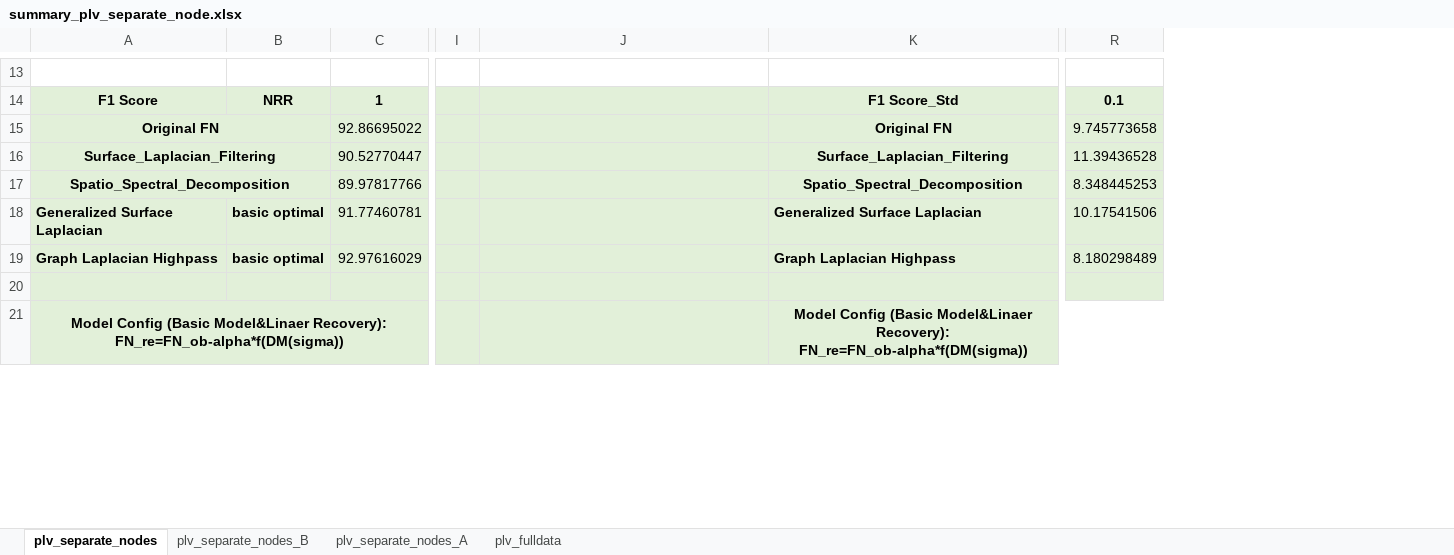
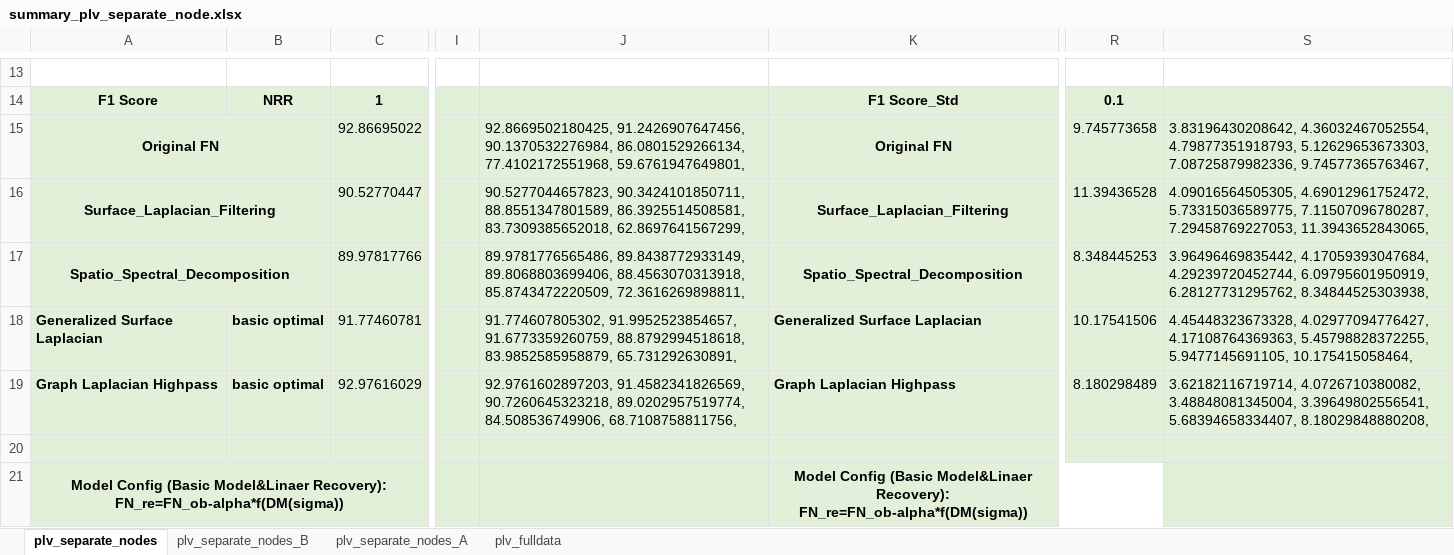
Before and after one commit to Malcolm-XY/modeling_vce_residual, an Excel workbook: results_cnn_subnetwork_evaluation/PLV_subnetwork_separate_node_index/summary_plv_separate_node.xlsx, sheet plv_separate_nodes, drawn as a sheet; only a part is shown, gaps mark what is left out; values as stored, in another font and other column widths than the file's, no borders; conditional formats not drawn; the diff covers the shown part only; the diff names each change by its address in the sheet, - before the commit and + after, or states it on an @@ line.

```diff
--- a/results_cnn_subnetwork_evaluation/PLV_subnetwork_separate_node_index/summary_plv_separate_node.xlsx (sheet plv_separate_nodes)
+++ b/results_cnn_subnetwork_evaluation/PLV_subnetwork_separate_node_index/summary_plv_separate_node.xlsx (sheet plv_separate_nodes)
+column S, rows 15-19: 3.83196430208642, 4.36032467052554, 4.79877351918793, 5.12629653673303, 7.08725879982336, 9.74577365763467, | 4.09016564505305, 4.69012961752472, 5.73315036589775, 7.11507096780287, 7.29458769227053, 11.3943652843065, | 3.96496469835442, 4.17059393047684, 4.29239720452744, 6.09795601950919, 6.28127731295762, 8.34844525303938, | 4.45448323673328, 4.02977094776427, 4.17108764369363, 5.45798828372255, 5.9477145691105, 10.175415058464, | 3.62182116719714, 4.0726710380082, 3.48848081345004, 3.39649802556541, 5.68394658334407, 8.18029848880208,
-J15: (empty)
+J15: 92.8669502180425, 91.2426907647456, 90.1370532276984, 86.0801529266134, 77.4102172551968, 59.6761947649801,
-J16: (empty)
+J16: 90.5277044657823, 90.3424101850711, 88.8551347801589, 86.3925514508581, 83.7309385652018, 62.8697641567299,
-J17: (empty)
+J17: 89.9781776565486, 89.8438772933149, 89.8068803699406, 88.4563070313918, 85.8743472220509, 72.3616269898811,
-J18: (empty)
+J18: 91.774607805302, 91.9952523854657, 91.6773359260759, 88.8792994518618, 83.9852585958879, 65.731292630891,
-J19: (empty)
+J19: 92.9761602897203, 91.4582341826569, 90.7260645323218, 89.0202957519774, 84.508536749906, 68.7108758811756,
```
Also changed, not shown: 4 edited cells elsewhere in this sheet, 2 other files.
